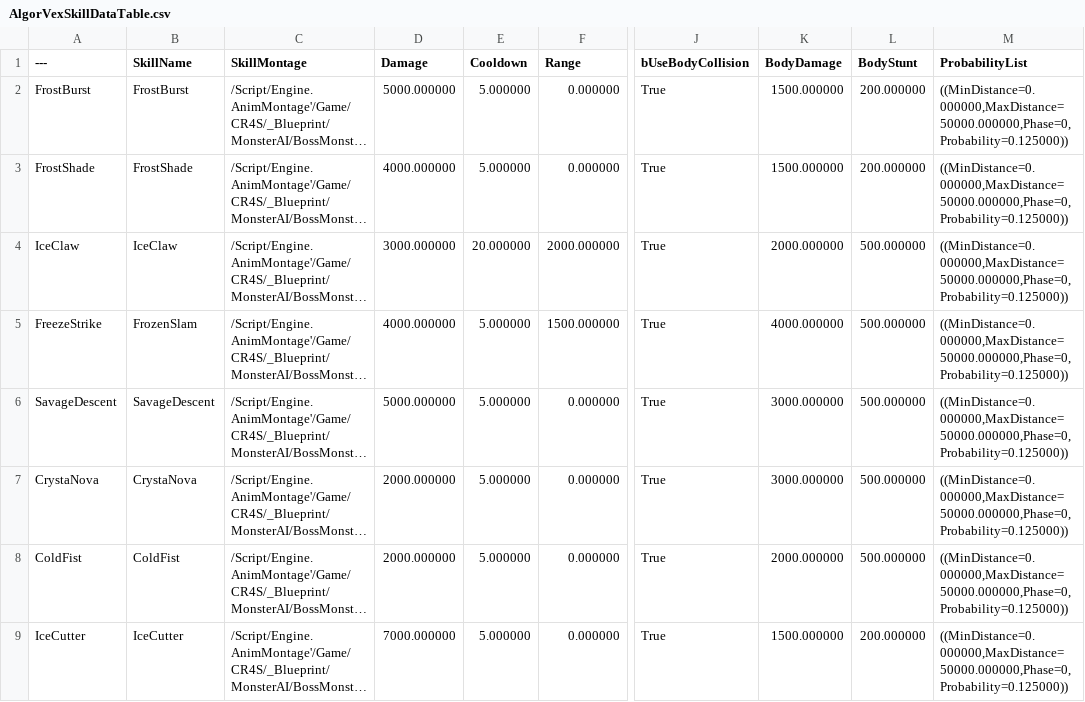
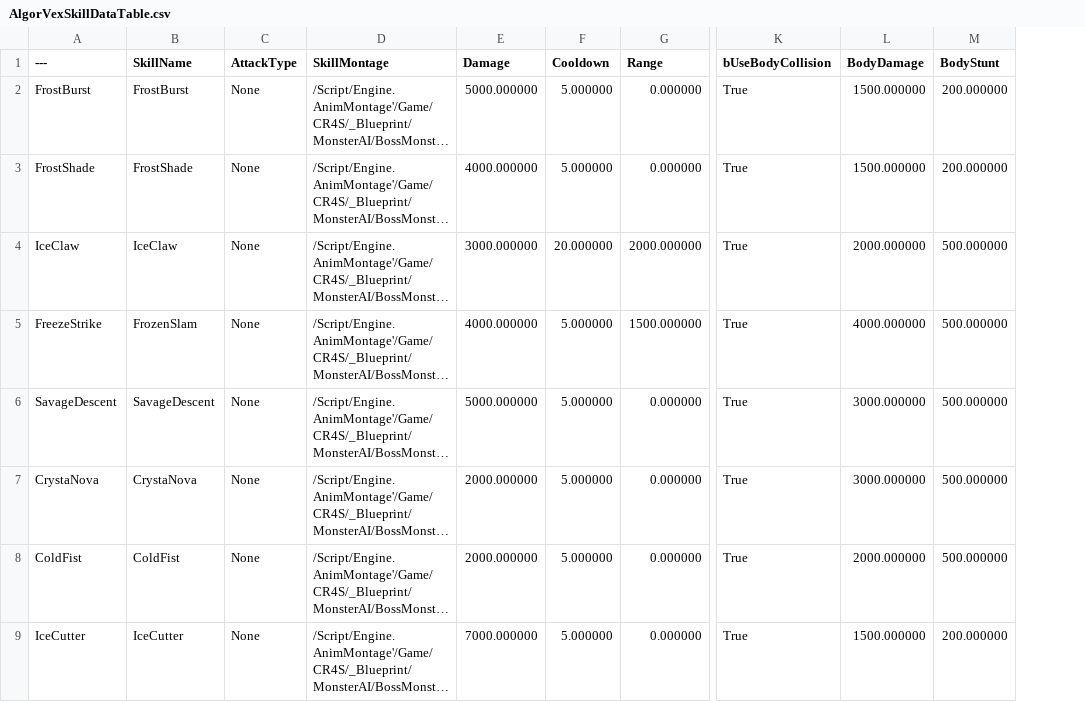
Before and after one commit to choidahey/UE5_CoreReboot, a CSV file: Content/CR4S/_Data/Monster/AlgorVexSkillDataTable.csv, drawn as a sheet; only a part is shown, gaps mark what is left out; long unchanged cells end in …; removed rows and columns are numbered as before the commit, all else as after; the diff names each change by its address in the sheet, - before the commit and + after, or states it on an @@ line.

```diff
--- a/Content/CR4S/_Data/Monster/AlgorVexSkillDataTable.csv
+++ b/Content/CR4S/_Data/Monster/AlgorVexSkillDataTable.csv
+column C (AttackType), rows 2-9: all None
-column M (ProbabilityList), rows 2-9: all ((MinDistance=0.000000,MaxDistance=50000.000000,Phase=0,Probability=0.125000))
```
Also changed, not shown: Content/CR4S/_Data/Monster/CeresSkillDataTable.csv, Content/CR4S/_Data/Monster/HiemsSkillDataTable.csv, 20 other files.
